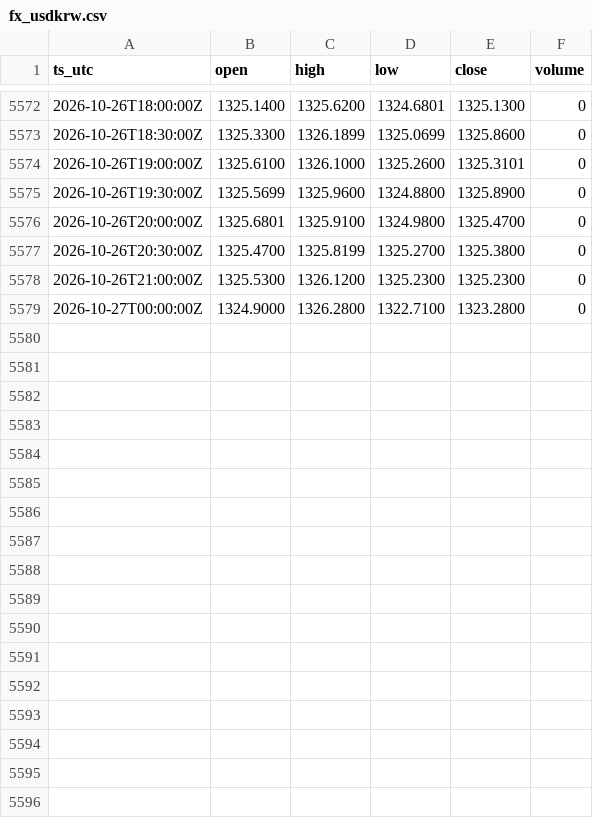
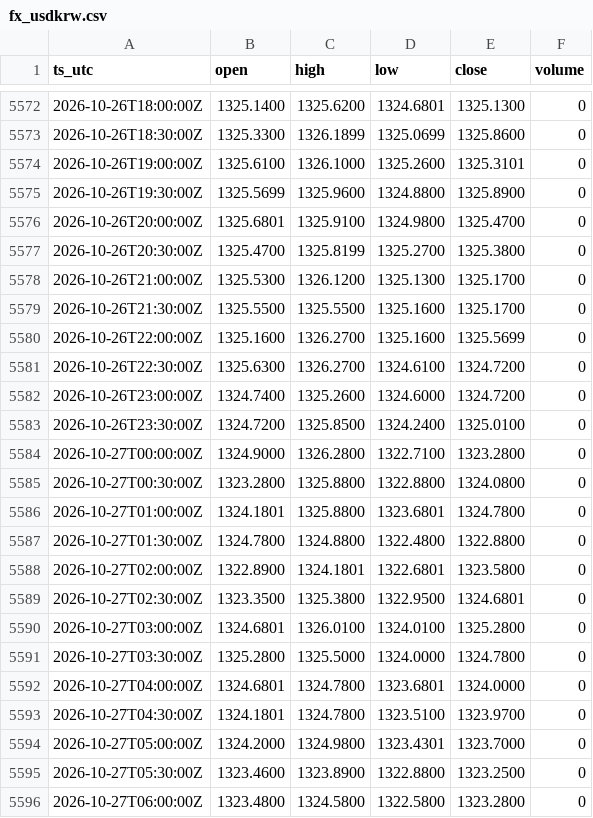
Before and after one commit to OntologyForCapital/skhynix-adr-parity, a CSV file: data/fx_usdkrw.csv, drawn as a sheet; only a part is shown, gaps mark what is left out; the diff covers the shown part only.

```diff
--- a/data/fx_usdkrw.csv
+++ b/data/fx_usdkrw.csv
@@ -5577,3 +5577,20 @@ ts_utc,open,high,low,close,volume
 2026-10-26T20:30:00Z,1325.4700,1325.8199,1325.2700,1325.3800,0
-2026-10-26T21:00:00Z,1325.5300,1326.1200,1325.2300,1325.2300,0
+2026-10-26T21:00:00Z,1325.5300,1326.1200,1325.1300,1325.1700,0
+2026-10-26T21:30:00Z,1325.5500,1325.5500,1325.1600,1325.1700,0
+2026-10-26T22:00:00Z,1325.1600,1326.2700,1325.1600,1325.5699,0
+2026-10-26T22:30:00Z,1325.6300,1326.2700,1324.6100,1324.7200,0
+2026-10-26T23:00:00Z,1324.7400,1325.2600,1324.6000,1324.7200,0
+2026-10-26T23:30:00Z,1324.7200,1325.8500,1324.2400,1325.0100,0
 2026-10-27T00:00:00Z,1324.9000,1326.2800,1322.7100,1323.2800,0
+2026-10-27T00:30:00Z,1323.2800,1325.8800,1322.8800,1324.0800,0
+2026-10-27T01:00:00Z,1324.1801,1325.8800,1323.6801,1324.7800,0
+2026-10-27T01:30:00Z,1324.7800,1324.8800,1322.4800,1322.8800,0
+2026-10-27T02:00:00Z,1322.8900,1324.1801,1322.6801,1323.5800,0
+2026-10-27T02:30:00Z,1323.3500,1325.3800,1322.9500,1324.6801,0
+2026-10-27T03:00:00Z,1324.6801,1326.0100,1324.0100,1325.2800,0
+2026-10-27T03:30:00Z,1325.2800,1325.5000,1324.0000,1324.7800,0
+2026-10-27T04:00:00Z,1324.6801,1324.7800,1323.6801,1324.0000,0
+2026-10-27T04:30:00Z,1324.1801,1324.7800,1323.5100,1323.9700,0
+2026-10-27T05:00:00Z,1324.2000,1324.9800,1323.4301,1323.7000,0
+2026-10-27T05:30:00Z,1323.4600,1323.8900,1322.8800,1323.2500,0
+2026-10-27T06:00:00Z,1323.4800,1324.5800,1322.5800,1323.2800,0
```
Also changed, not shown: 14 added rows and 3 edited cells elsewhere in this file, data/kr_000660.csv, data/us_skhy.csv.
